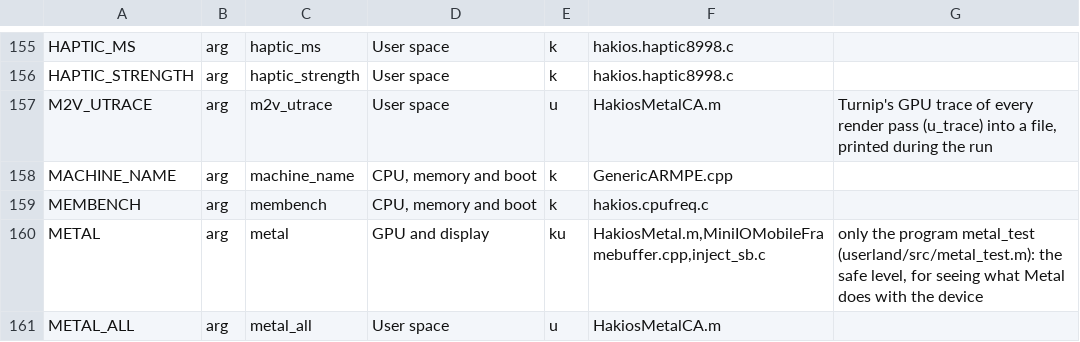
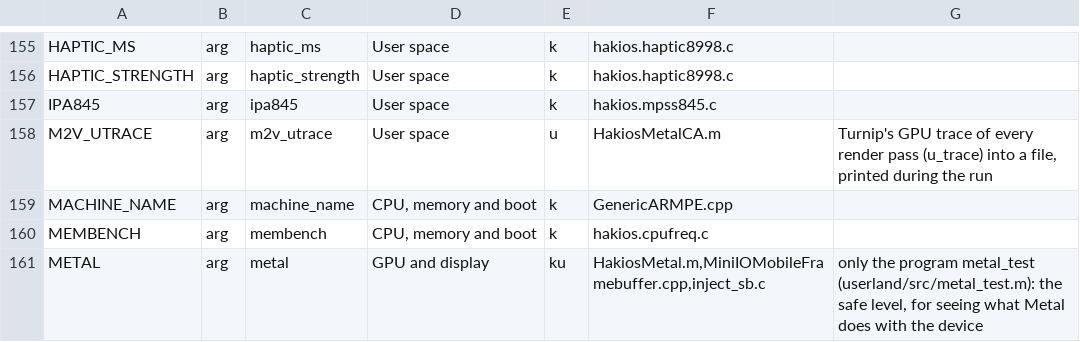
Before and after one commit to kiwiiiii-eth/hakios-xnu-kernel, a TSV file: configs/symbols.tsv, drawn as a sheet; only a part is shown, gaps mark what is left out; the shorter side is filled out with more unchanged rows.

```diff
--- a/configs/symbols.tsv
+++ b/configs/symbols.tsv
@@ -156,2 +156,3 @@ HAPTIC_MS	arg	haptic_ms	User space	k	hakios.haptic8998.c
 HAPTIC_STRENGTH	arg	haptic_strength	User space	k	hakios.haptic8998.c	
+IPA845	arg	ipa845	User space	k	hakios.mpss845.c	
 M2V_UTRACE	arg	m2v_utrace	User space	u	HakiosMetalCA.m	Turnip's GPU trace of every render pass (u_trace) into a file, printed during the run
```
Also changed, not shown: 3 other files.
